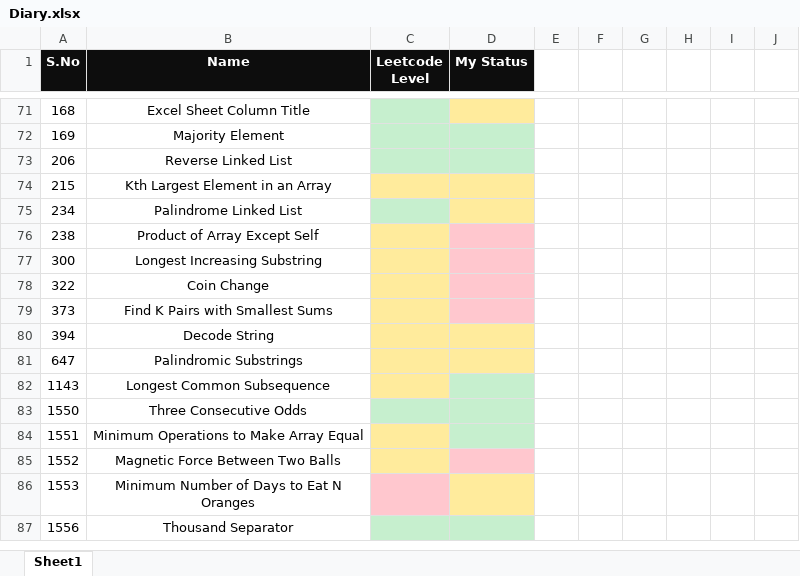
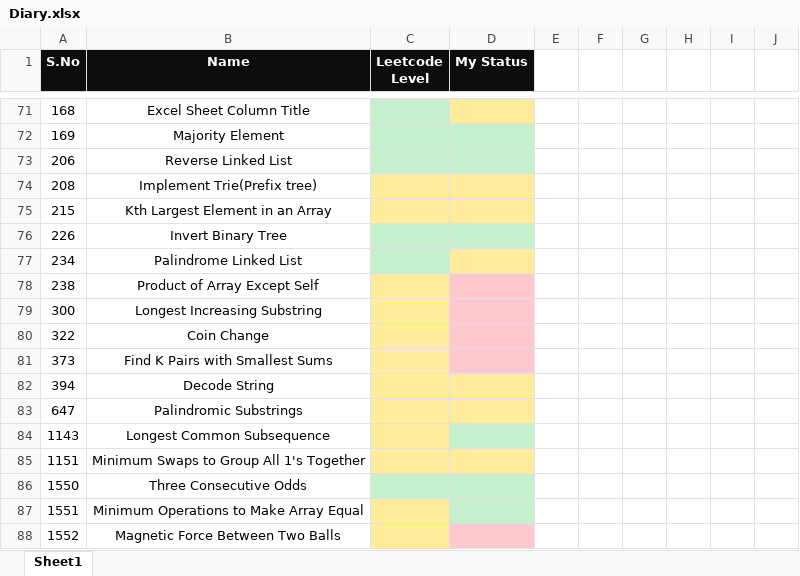
Before and after one commit to K-G-PRAJWAL/Leetcode, an Excel workbook: Diary.xlsx, sheet Sheet1, drawn as a sheet; only a part is shown, gaps mark what is left out; the shorter side is filled out with more unchanged rows; values as stored, in another font and other column widths than the file's, no borders; the diff names each change by its address in the sheet, - before the commit and + after, or states it on an @@ line.

```diff
--- a/Diary.xlsx (sheet Sheet1)
+++ b/Diary.xlsx (sheet Sheet1)
+row 74: 208 | Implement Trie(Prefix tree)
+row 76: 226 | Invert Binary Tree
+row 85: 1151 | Minimum Swaps to Group All 1's Together
```
Also changed, not shown: 3 other files.
